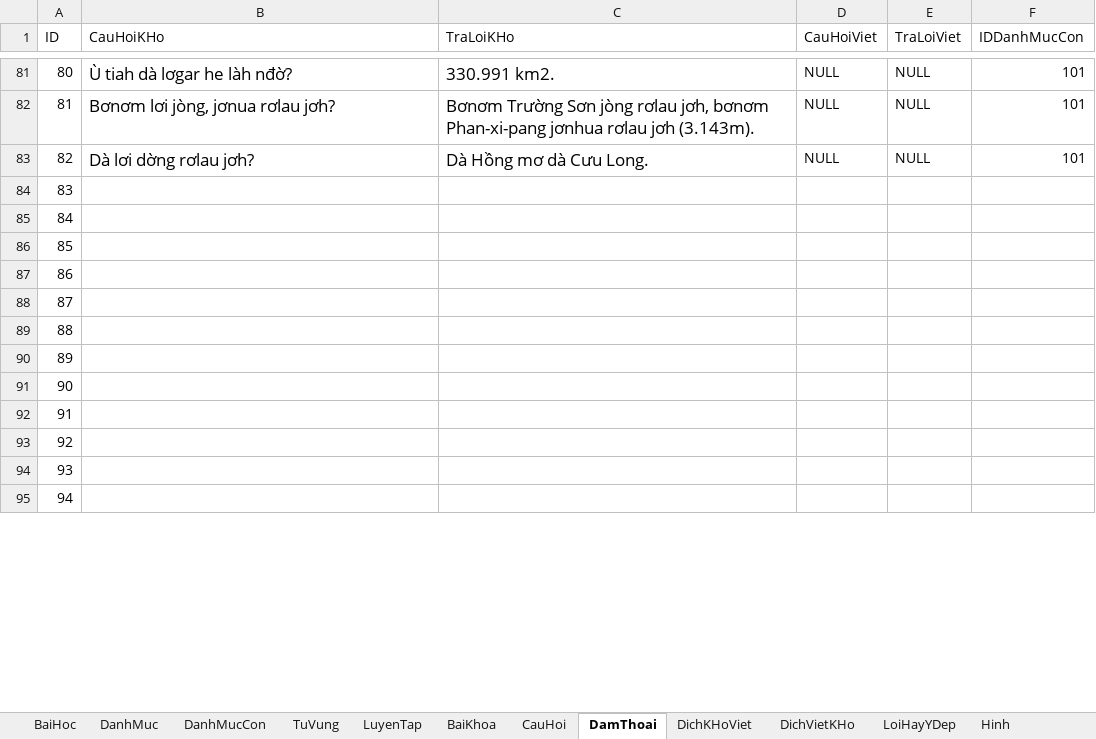
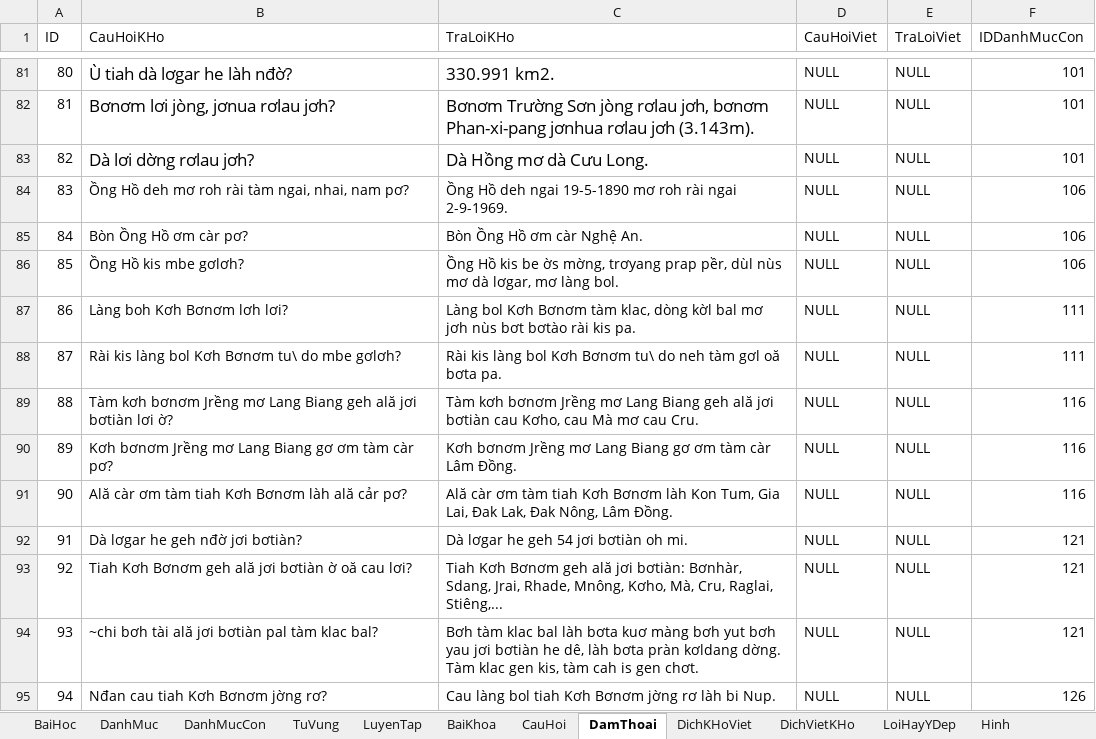
Before and after one commit to khanhvinhit/Do-An, an Excel workbook: THESIS/DuLieu.xlsx, sheet DamThoai, drawn as a sheet; only a part is shown, gaps mark what is left out; values as stored, in another font and other column widths than the file's, no borders; the diff covers the shown part only; the diff names each change by its address in the sheet, - before the commit and + after, or states it on an @@ line.

```diff
--- a/THESIS/DuLieu.xlsx (sheet DamThoai)
+++ b/THESIS/DuLieu.xlsx (sheet DamThoai)
-B84 (CauHoiKHo): (empty)
+B84 (CauHoiKHo): Ồng Hồ deh mơ roh rài tàm ngai, nhai, nam pơ?
-C84 (TraLoiKHo): (empty)
+C84 (TraLoiKHo): Ồng Hồ deh ngai 19-5-1890 mơ roh rài ngai 2-9-1969.
-D84:D95 (CauHoiViet): (empty)
+D84:D95 (CauHoiViet): NULL
-E84:E95 (TraLoiViet): (empty)
+E84:E95 (TraLoiViet): NULL
-F84:F86 (IDDanhMucCon): (empty)
+F84:F86 (IDDanhMucCon): 106
-B85 (CauHoiKHo): (empty)
+B85 (CauHoiKHo): Bòn Ồng Hồ ơm càr pơ?
-C85 (TraLoiKHo): (empty)
+C85 (TraLoiKHo): Bòn Ồng Hồ ơm càr Nghệ An.
-B86 (CauHoiKHo): (empty)
+B86 (CauHoiKHo): Ồng Hồ kis mbe gơlơh?
-C86 (TraLoiKHo): (empty)
+C86 (TraLoiKHo): Ồng Hồ kis be ờs mờng, trơyang prap pềr, dùl nùs mơ dà lơgar, mơ làng bol.
-B87 (CauHoiKHo): (empty)
+B87 (CauHoiKHo): Làng boh Kơh Bơnơm lơh lơi?
-C87 (TraLoiKHo): (empty)
+C87 (TraLoiKHo): Làng bol Kơh Bơnơm tàm klac, dòng kờl bal mơ jơh nùs bơt bơtào rài kis pa.
-F87:F88 (IDDanhMucCon): (empty)
+F87:F88 (IDDanhMucCon): 111
-B88 (CauHoiKHo): (empty)
+B88 (CauHoiKHo): Rài kis làng bol Kơh Bơnơm tu\ do mbe gơlơh?
-C88 (TraLoiKHo): (empty)
+C88 (TraLoiKHo): Rài kis làng bol Kơh Bơnơm tu\ do neh tàm gơl oă bơta pa.
-B89 (CauHoiKHo): (empty)
+B89 (CauHoiKHo): Tàm kơh bơnơm Jrềng mơ Lang Biang geh ală jơi bơtiàn lơi ờ?
-C89 (TraLoiKHo): (empty)
+C89 (TraLoiKHo): Tàm kơh bơnơm Jrềng mơ Lang Biang geh ală jơi bơtiàn cau Kơho, cau Mà mơ cau Cru.
-F89:F91 (IDDanhMucCon): (empty)
+F89:F91 (IDDanhMucCon): 116
-B90 (CauHoiKHo): (empty)
+B90 (CauHoiKHo): Kơh bơnơm Jrềng mơ Lang Biang gơ ơm tàm càr pơ?
-C90 (TraLoiKHo): (empty)
+C90 (TraLoiKHo): Kơh bơnơm Jrềng mơ Lang Biang gơ ơm tàm càr Lâm Đồng.
-B91 (CauHoiKHo): (empty)
+B91 (CauHoiKHo): Ală càr ơm tàm tiah Kơh Bơnơm làh ală cảr pơ?
-C91 (TraLoiKHo): (empty)
+C91 (TraLoiKHo): Ală càr ơm tàm tiah Kơh Bơnơm làh Kon Tum, Gia Lai, Đak Lak, Đak Nông, Lâm Đồng.
-B92 (CauHoiKHo): (empty)
+B92 (CauHoiKHo): Dà lơgar he geh nđờ jơi bơtiàn?
-C92 (TraLoiKHo): (empty)
+C92 (TraLoiKHo): Dà lơgar he geh 54 jơi bơtiàn oh mi.
-F92:F94 (IDDanhMucCon): (empty)
+F92:F94 (IDDanhMucCon): 121
-B93 (CauHoiKHo): (empty)
+B93 (CauHoiKHo): Tiah Kơh Bơnơm geh ală jơi bơtiàn ờ oă cau lơi?
-C93 (TraLoiKHo): (empty)
+C93 (TraLoiKHo): Tiah Kơh Bơnơm geh ală jơi bơtiàn: Bơnhàr, Sdang, Jrai, Rhade, Mnông, Kơho, Mà, Cru, Raglai, Stiêng,...
-B94 (CauHoiKHo): (empty)
+B94 (CauHoiKHo): ~chi bơh tài ală jơi bơtiàn pal tàm klac bal?
-C94 (TraLoiKHo): (empty)
+C94 (TraLoiKHo): Bơh tàm klac bal làh bơta kuơ màng bơh yut bơh yau jơi bơtiàn he dê, làh bơta pràn kơldang dờng. Tàm klac gen kis, tàm cah is gen chơt.
-B95 (CauHoiKHo): (empty)
+B95 (CauHoiKHo): Nđan cau tiah Kơh Bơnơm jờng rơ?
-C95 (TraLoiKHo): (empty)
+C95 (TraLoiKHo): Cau làng bol tiah Kơh Bơnơm jờng rơ làh bi Nup.
-F95 (IDDanhMucCon): (empty)
+F95 (IDDanhMucCon): 126
```
Also changed, not shown: 81 added rows and 25 edited cells elsewhere in this sheet, sheet TuVung, sheet BaiKhoa, sheet CauHoi, sheet DanhMucCon, sheet DanhMuc, sheet LoiHayYDep, 4 more sheets.
